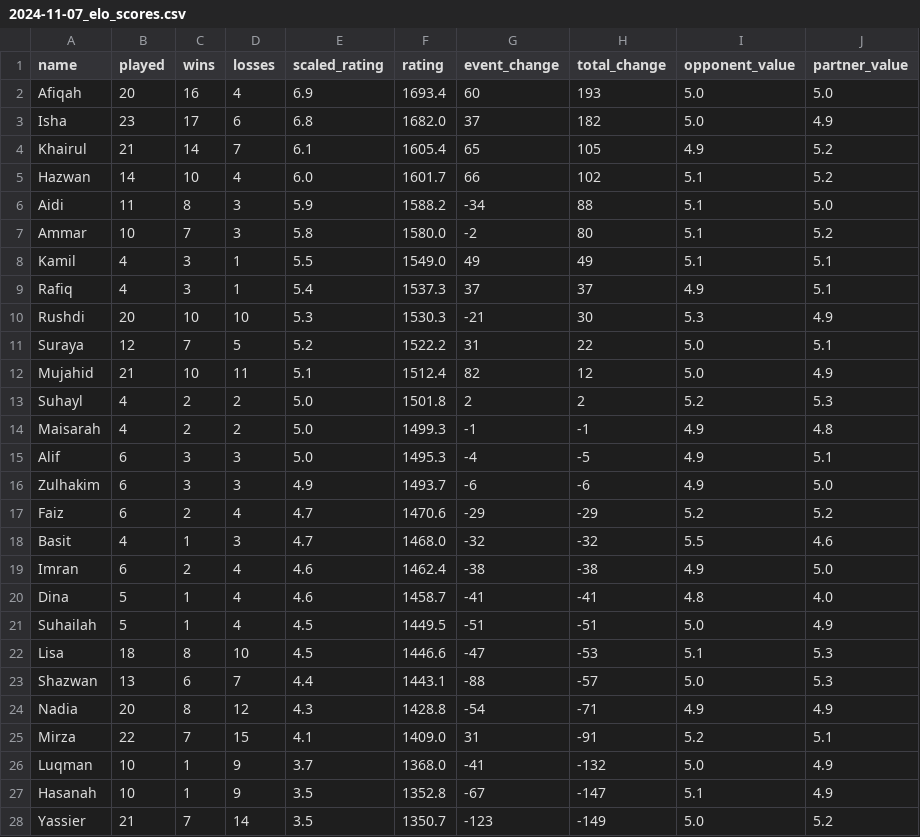
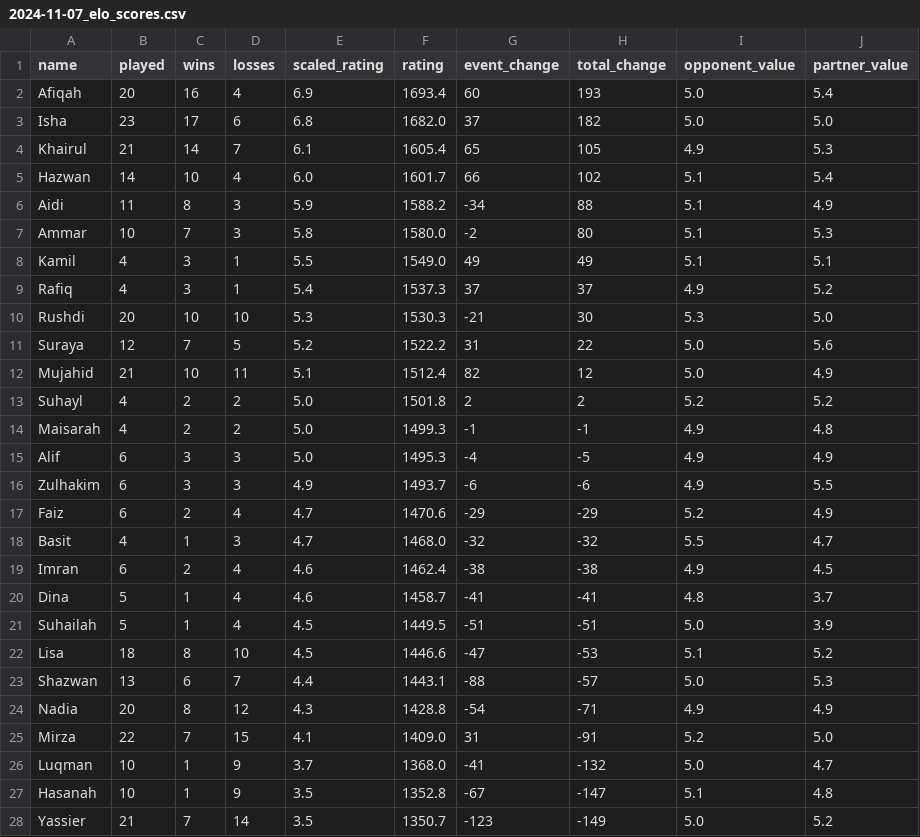
Before and after one commit to BadgerMinton/badgerminton-data, a CSV file: elo-scores/2024-11-07_elo_scores.csv, drawn as a sheet.

Commit message:
Upload ELO scores data for 2024-11-07

```diff
--- a/elo-scores/2024-11-07_elo_scores.csv
+++ b/elo-scores/2024-11-07_elo_scores.csv
@@ -1,28 +1,28 @@
 name,played,wins,losses,scaled_rating,rating,event_change,total_change,opponent_value,partner_value
-Afiqah,20,16,4,6.9,1693.4,60,193,5.0,5.0
-Isha,23,17,6,6.8,1682.0,37,182,5.0,4.9
-Khairul,21,14,7,6.1,1605.4,65,105,4.9,5.2
-Hazwan,14,10,4,6.0,1601.7,66,102,5.1,5.2
-Aidi,11,8,3,5.9,1588.2,-34,88,5.1,5.0
-Ammar,10,7,3,5.8,1580.0,-2,80,5.1,5.2
+Afiqah,20,16,4,6.9,1693.4,60,193,5.0,5.4
+Isha,23,17,6,6.8,1682.0,37,182,5.0,5.0
+Khairul,21,14,7,6.1,1605.4,65,105,4.9,5.3
+Hazwan,14,10,4,6.0,1601.7,66,102,5.1,5.4
+Aidi,11,8,3,5.9,1588.2,-34,88,5.1,4.9
+Ammar,10,7,3,5.8,1580.0,-2,80,5.1,5.3
 Kamil,4,3,1,5.5,1549.0,49,49,5.1,5.1
-Rafiq,4,3,1,5.4,1537.3,37,37,4.9,5.1
-Rushdi,20,10,10,5.3,1530.3,-21,30,5.3,4.9
-Suraya,12,7,5,5.2,1522.2,31,22,5.0,5.1
+Rafiq,4,3,1,5.4,1537.3,37,37,4.9,5.2
+Rushdi,20,10,10,5.3,1530.3,-21,30,5.3,5.0
+Suraya,12,7,5,5.2,1522.2,31,22,5.0,5.6
 Mujahid,21,10,11,5.1,1512.4,82,12,5.0,4.9
-Suhayl,4,2,2,5.0,1501.8,2,2,5.2,5.3
+Suhayl,4,2,2,5.0,1501.8,2,2,5.2,5.2
 Maisarah,4,2,2,5.0,1499.3,-1,-1,4.9,4.8
-Alif,6,3,3,5.0,1495.3,-4,-5,4.9,5.1
-Zulhakim,6,3,3,4.9,1493.7,-6,-6,4.9,5.0
-Faiz,6,2,4,4.7,1470.6,-29,-29,5.2,5.2
-Basit,4,1,3,4.7,1468.0,-32,-32,5.5,4.6
-Imran,6,2,4,4.6,1462.4,-38,-38,4.9,5.0
-Dina,5,1,4,4.6,1458.7,-41,-41,4.8,4.0
-Suhailah,5,1,4,4.5,1449.5,-51,-51,5.0,4.9
-Lisa,18,8,10,4.5,1446.6,-47,-53,5.1,5.3
+Alif,6,3,3,5.0,1495.3,-4,-5,4.9,4.9
+Zulhakim,6,3,3,4.9,1493.7,-6,-6,4.9,5.5
+Faiz,6,2,4,4.7,1470.6,-29,-29,5.2,4.9
+Basit,4,1,3,4.7,1468.0,-32,-32,5.5,4.7
+Imran,6,2,4,4.6,1462.4,-38,-38,4.9,4.5
+Dina,5,1,4,4.6,1458.7,-41,-41,4.8,3.7
+Suhailah,5,1,4,4.5,1449.5,-51,-51,5.0,3.9
+Lisa,18,8,10,4.5,1446.6,-47,-53,5.1,5.2
 Shazwan,13,6,7,4.4,1443.1,-88,-57,5.0,5.3
 Nadia,20,8,12,4.3,1428.8,-54,-71,4.9,4.9
-Mirza,22,7,15,4.1,1409.0,31,-91,5.2,5.1
-Luqman,10,1,9,3.7,1368.0,-41,-132,5.0,4.9
-Hasanah,10,1,9,3.5,1352.8,-67,-147,5.1,4.9
+Mirza,22,7,15,4.1,1409.0,31,-91,5.2,5.0
+Luqman,10,1,9,3.7,1368.0,-41,-132,5.0,4.7
+Hasanah,10,1,9,3.5,1352.8,-67,-147,5.1,4.8
 Yassier,21,7,14,3.5,1350.7,-123,-149,5.0,5.2
```
